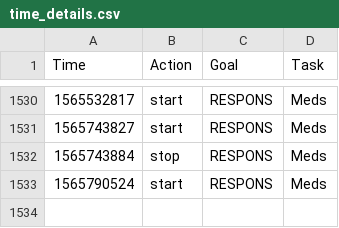
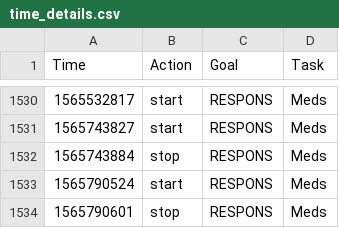
Before and after one commit to fuzzyTew/todo, a CSV file: Routine/ttrack/time_details.csv, drawn as a sheet; only a part is shown, gaps mark what is left out.

```diff
--- a/Routine/ttrack/time_details.csv
+++ b/Routine/ttrack/time_details.csv
@@ -1533 +1533,2 @@ Time,Action,Goal,Task
 1565790524,start,RESPONS,Meds
+1565790601,stop,RESPONS,Meds
```
Also changed, not shown: Routine/meds/2019-meds.csv.
